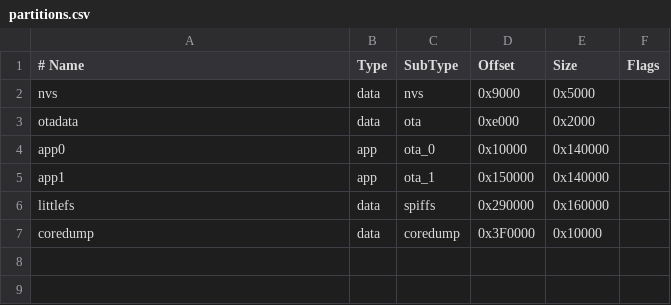
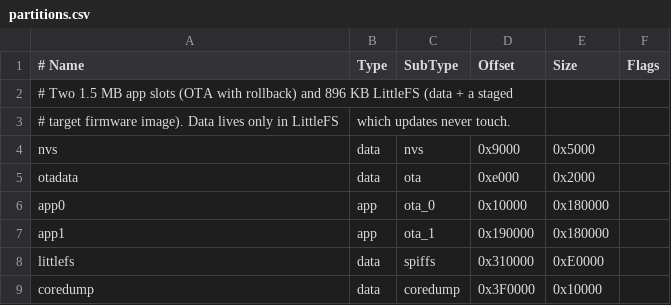
Before and after one commit to Grahev/esp32_targets, a CSV file: firmware/hub/partitions.csv, drawn as a sheet.

```diff
--- a/firmware/hub/partitions.csv
+++ b/firmware/hub/partitions.csv
@@ -1,7 +1,9 @@
 # Name,   Type, SubType, Offset,   Size,     Flags
+# Two 1.5 MB app slots (OTA with rollback) and 896 KB LittleFS (data + a staged
+# target firmware image). Data lives only in LittleFS, which updates never touch.
 nvs,      data, nvs,     0x9000,   0x5000,
 otadata,  data, ota,     0xe000,   0x2000,
-app0,     app,  ota_0,   0x10000,  0x140000,
-app1,     app,  ota_1,   0x150000, 0x140000,
-littlefs, data, spiffs,  0x290000, 0x160000,
+app0,     app,  ota_0,   0x10000,  0x180000,
+app1,     app,  ota_1,   0x190000, 0x180000,
+littlefs, data, spiffs,  0x310000, 0xE0000,
 coredump, data, coredump,0x3F0000, 0x10000,
```
Also changed, not shown: 20 other files.
